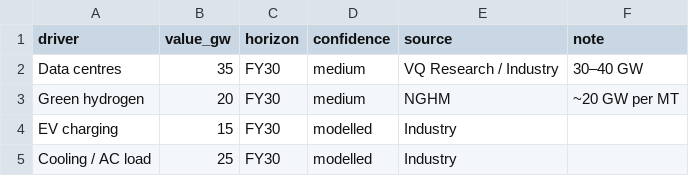
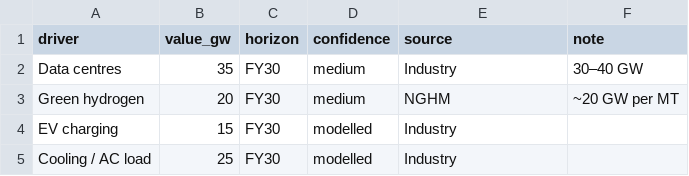
Before and after one commit to techmuns/Solardash, a CSV file: manual-data/demand/drivers.csv, drawn as a sheet.

```diff
--- a/manual-data/demand/drivers.csv
+++ b/manual-data/demand/drivers.csv
@@ -1,3 +1,3 @@
 driver,value_gw,horizon,confidence,source,note
-Data centres,35,FY30,medium,VQ Research / Industry,30–40 GW
+Data centres,35,FY30,medium,Industry,30–40 GW
 Green hydrogen,20,FY30,medium,NGHM,~20 GW per MT
```
Also changed, not shown: manual-data/companies/registry.csv, manual-data/overview/insights.csv, 26 other files.
